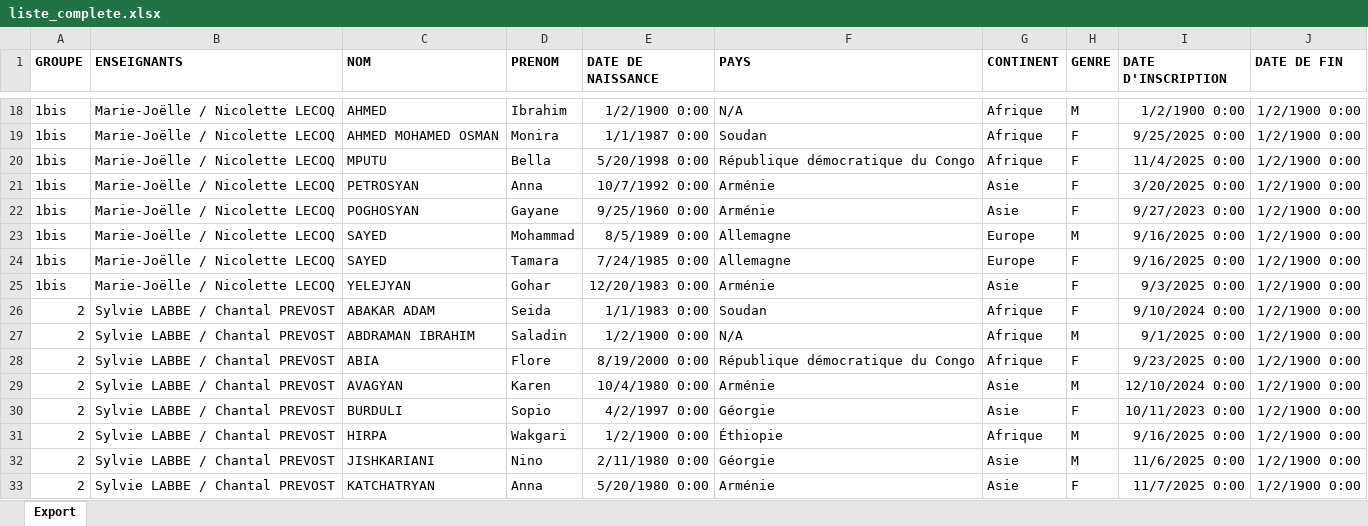
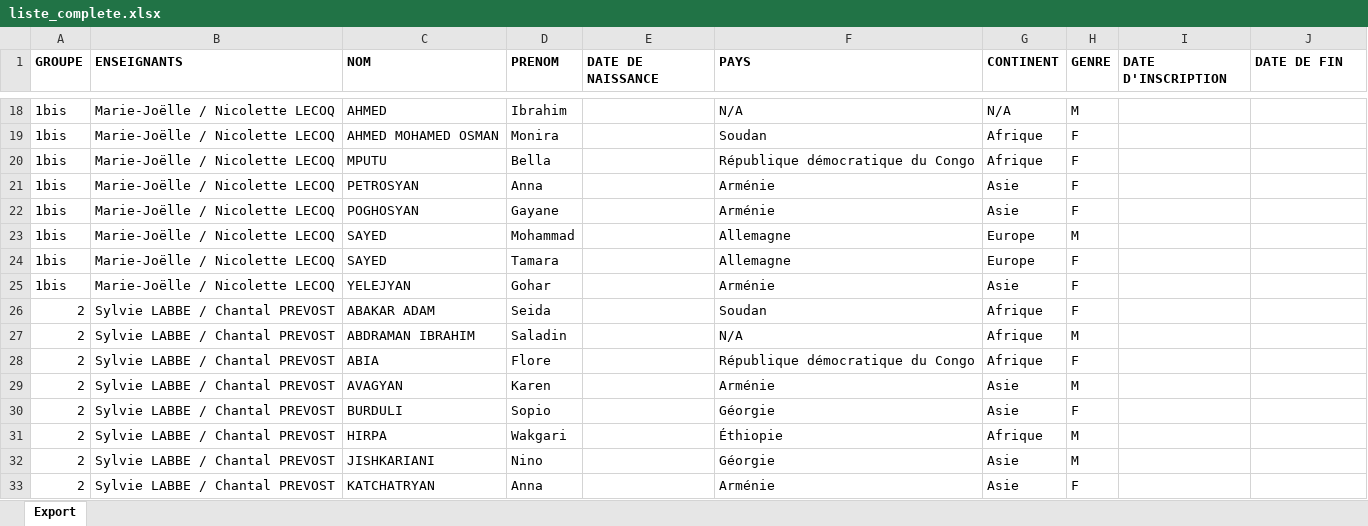
Before and after one commit to yves-22/ASTI, an Excel workbook: Excel/liste_complete.xlsx, sheet Export, drawn as a sheet; only a part is shown, gaps mark what is left out; values as stored, in another font and other column widths than the file's, no borders; the diff covers the shown part only; the diff names each change by its address in the sheet, - before the commit and + after, or states it on an @@ line.

```diff
--- a/Excel/liste_complete.xlsx (sheet Export)
+++ b/Excel/liste_complete.xlsx (sheet Export)
-E18 (DATE DE NAISSANCE): 1/2/1900 0:00
+E18 (DATE DE NAISSANCE): (empty)
-G18 (CONTINENT): Afrique
+G18 (CONTINENT): N/A
-I18 (DATE D'INSCRIPTION): 1/2/1900 0:00
+I18 (DATE D'INSCRIPTION): (empty)
-J18:J33 (DATE DE FIN): 1/2/1900 0:00
+J18:J33 (DATE DE FIN): (empty)
-E19 (DATE DE NAISSANCE): 1/1/1987 0:00
+E19 (DATE DE NAISSANCE): (empty)
-I19 (DATE D'INSCRIPTION): 9/25/2025 0:00
+I19 (DATE D'INSCRIPTION): (empty)
-E20 (DATE DE NAISSANCE): 5/20/1998 0:00
+E20 (DATE DE NAISSANCE): (empty)
-I20 (DATE D'INSCRIPTION): 11/4/2025 0:00
+I20 (DATE D'INSCRIPTION): (empty)
-E21 (DATE DE NAISSANCE): 10/7/1992 0:00
+E21 (DATE DE NAISSANCE): (empty)
-I21 (DATE D'INSCRIPTION): 3/20/2025 0:00
+I21 (DATE D'INSCRIPTION): (empty)
-E22 (DATE DE NAISSANCE): 9/25/1960 0:00
+E22 (DATE DE NAISSANCE): (empty)
-I22 (DATE D'INSCRIPTION): 9/27/2023 0:00
+I22 (DATE D'INSCRIPTION): (empty)
-E23 (DATE DE NAISSANCE): 8/5/1989 0:00
+E23 (DATE DE NAISSANCE): (empty)
-I23:I24 (DATE D'INSCRIPTION): 9/16/2025 0:00
+I23:I24 (DATE D'INSCRIPTION): (empty)
-E24 (DATE DE NAISSANCE): 7/24/1985 0:00
+E24 (DATE DE NAISSANCE): (empty)
-E25 (DATE DE NAISSANCE): 12/20/1983 0:00
+E25 (DATE DE NAISSANCE): (empty)
-I25 (DATE D'INSCRIPTION): 9/3/2025 0:00
+I25 (DATE D'INSCRIPTION): (empty)
-E26 (DATE DE NAISSANCE): 1/1/1983 0:00
+E26 (DATE DE NAISSANCE): (empty)
-I26 (DATE D'INSCRIPTION): 9/10/2024 0:00
+I26 (DATE D'INSCRIPTION): (empty)
-E27 (DATE DE NAISSANCE): 1/2/1900 0:00
+E27 (DATE DE NAISSANCE): (empty)
-I27 (DATE D'INSCRIPTION): 9/1/2025 0:00
+I27 (DATE D'INSCRIPTION): (empty)
-E28 (DATE DE NAISSANCE): 8/19/2000 0:00
+E28 (DATE DE NAISSANCE): (empty)
-I28 (DATE D'INSCRIPTION): 9/23/2025 0:00
+I28 (DATE D'INSCRIPTION): (empty)
-E29 (DATE DE NAISSANCE): 10/4/1980 0:00
+E29 (DATE DE NAISSANCE): (empty)
-I29 (DATE D'INSCRIPTION): 12/10/2024 0:00
+I29 (DATE D'INSCRIPTION): (empty)
-E30 (DATE DE NAISSANCE): 4/2/1997 0:00
+E30 (DATE DE NAISSANCE): (empty)
-I30 (DATE D'INSCRIPTION): 10/11/2023 0:00
+I30 (DATE D'INSCRIPTION): (empty)
-E31 (DATE DE NAISSANCE): 1/2/1900 0:00
+E31 (DATE DE NAISSANCE): (empty)
-I31 (DATE D'INSCRIPTION): 9/16/2025 0:00
+I31 (DATE D'INSCRIPTION): (empty)
-E32 (DATE DE NAISSANCE): 2/11/1980 0:00
+E32 (DATE DE NAISSANCE): (empty)
-I32 (DATE D'INSCRIPTION): 11/6/2025 0:00
+I32 (DATE D'INSCRIPTION): (empty)
-E33 (DATE DE NAISSANCE): 5/20/1980 0:00
+E33 (DATE DE NAISSANCE): (empty)
-I33 (DATE D'INSCRIPTION): 11/7/2025 0:00
+I33 (DATE D'INSCRIPTION): (empty)
```
Also changed, not shown: 351 edited cells elsewhere in this sheet.
